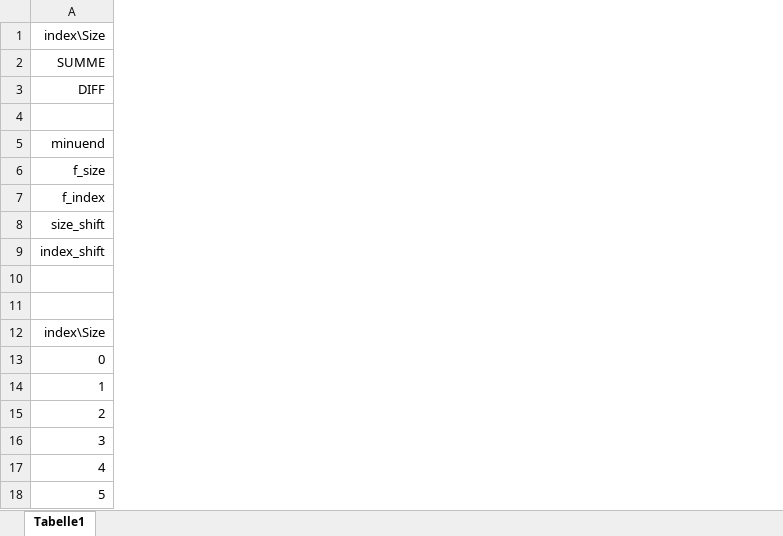
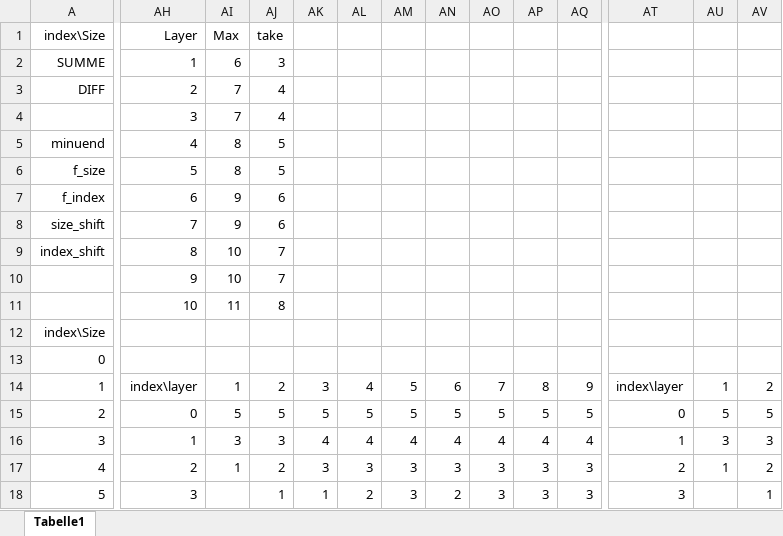
Before and after one commit to Trummler12/AKSEP, an Excel workbook: Schoolsystem2/backend/src/main/resources/scripts/Weight_Dist_Test.xlsx, sheet Tabelle1, drawn as a sheet; only a part is shown, gaps mark what is left out; values as stored, in another font and other column widths than the file's, no borders; conditional formats not drawn; rows hold the shown columns only; the diff covers the shown part only; the diff names each change by its address in the sheet, - before the commit and + after, or states it on an @@ line.

Commit message:
Schoolsystem2 FINALLY WORKS NOW!

```diff
--- a/Schoolsystem2/backend/src/main/resources/scripts/Weight_Dist_Test.xlsx (sheet Tabelle1)
+++ b/Schoolsystem2/backend/src/main/resources/scripts/Weight_Dist_Test.xlsx (sheet Tabelle1)
+column AH, rows 1-18: Layer | 1 | 2 | 3 | 4 | 5 | 6 | 7 | 8 | 9 | 10 |  |  | index\layer | 0 | 1 | 2 | 3
+column AI, rows 1-17: Max | 6 | 7 | 7 | 8 | 8 | 9 | 9 | 10 | 10 | 11 |  |  | 1 | 5 | 3 | 1
+column AJ, rows 1-18: take | 3 | 4 | 4 | 5 | 5 | 6 | 6 | 7 | 7 | 8 |  |  | 2 | 5 | 3 | 2 | 1
+column AK, rows 14-18: 3 | 5 | 4 | 3 | 1
+column AL, rows 14-18: 4 | 5 | 4 | 3 | 2
+column AM, rows 14-18: 5 | 5 | 4 | 3 | 3
+column AN, rows 14-18: 6 | 5 | 4 | 3 | 2
+column AO, rows 14-18: 7 | 5 | 4 | 3 | 3
+column AP, rows 14-18: 8 | 5 | 4 | 3 | 3
+column AQ, rows 14-18: 9 | 5 | 4 | 3 | 3
+column AT, rows 14-18: index\layer | 0 | 1 | 2 | 3
+column AU, rows 14-17: 1 | 5 | 3 | 1
+column AV, rows 14-18: 2 | 5 | 3 | 2 | 1
-row 4: (empty)
+row 4:  | 3 | 7 | 4
-row 10: (empty)
+row 10:  | 9 | 10 | 7
-row 11: (empty)
+row 11:  | 10 | 11 | 8
```
Also changed, not shown: 18 added columns elsewhere in this sheet, formulas that keep their value, 25 other files.
